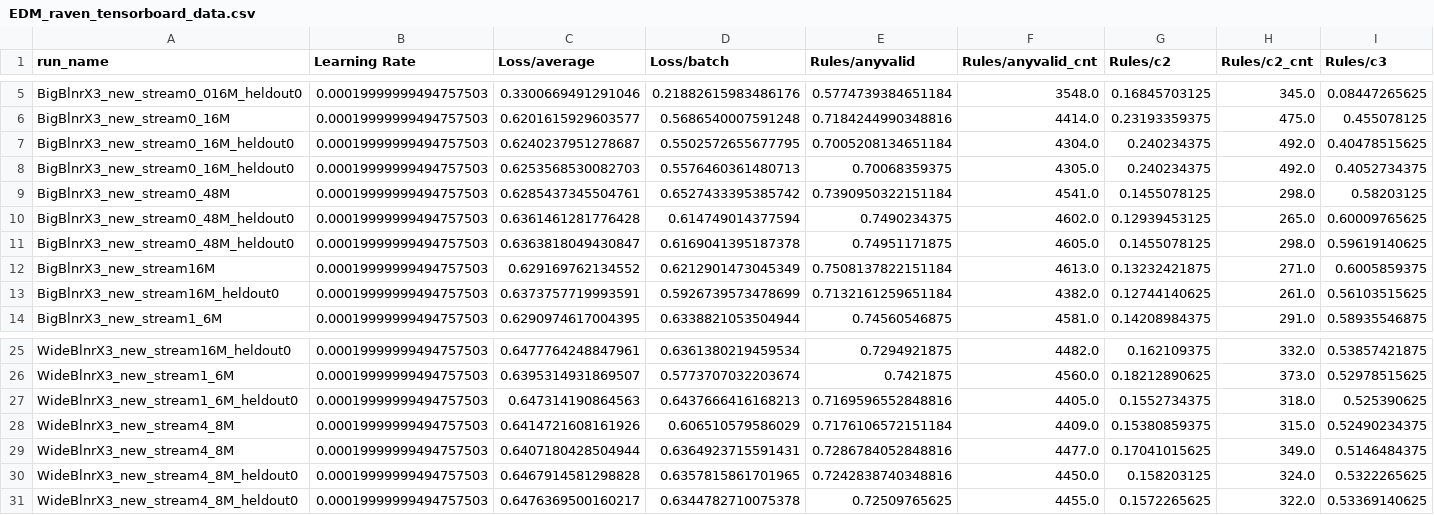
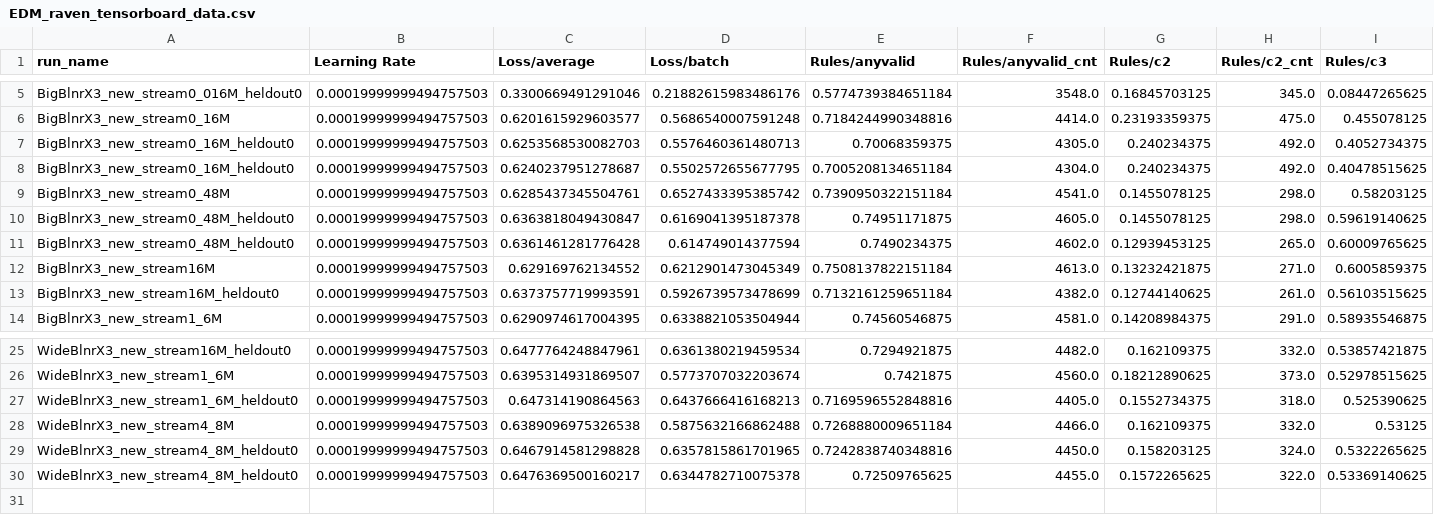
Before and after one commit to Animadversio/DiffusionReasoning, a CSV file: Tables/EDM_raven_tensorboard_data.csv, drawn as a sheet; only a part is shown, gaps mark what is left out; removed rows and columns are numbered as before the commit, all else as after; rows hold the shown columns only; the diff names each change by its address in the sheet, - before the commit and + after, or states it on an @@ line.

```diff
--- a/Tables/EDM_raven_tensorboard_data.csv
+++ b/Tables/EDM_raven_tensorboard_data.csv
@@ row 8 moved to row 7: BigBlnrX3_new_stream0_16M_heldout0 @@
@@ row 11 moved to row 10: BigBlnrX3_new_stream0_48M_heldout0 @@
-row 28: WideBlnrX3_new_stream4_8M | 0.00019999999494757503 | 0.6414721608161926 | 0.606510579586029 | 0.7176106572151184 | 4409.0 | 0.15380859375 | 315.0 | 0.52490234375
-row 29: WideBlnrX3_new_stream4_8M | 0.00019999999494757503 | 0.6407180428504944 | 0.6364923715591431 | 0.7286784052848816 | 4477.0 | 0.17041015625 | 349.0 | 0.5146484375
+row 28: WideBlnrX3_new_stream4_8M | 0.00019999999494757503 | 0.6389096975326538 | 0.5875632166862488 | 0.7268880009651184 | 4466.0 | 0.162109375 | 332.0 | 0.53125
```
Also changed, not shown: Tables/DiT_raven_tensorboard_data.csv, Tables/EDM_raven_tensorboard_data_last10.csv, 6 other files.
